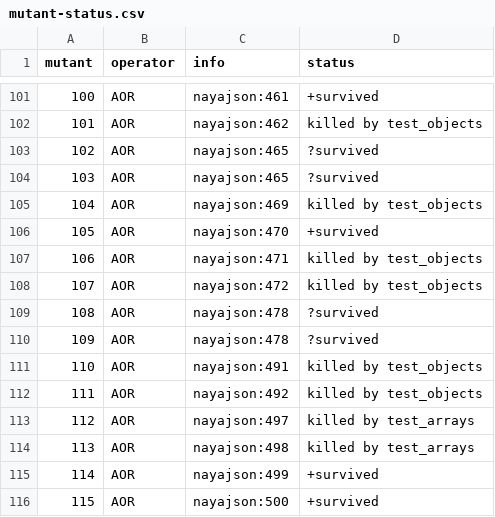
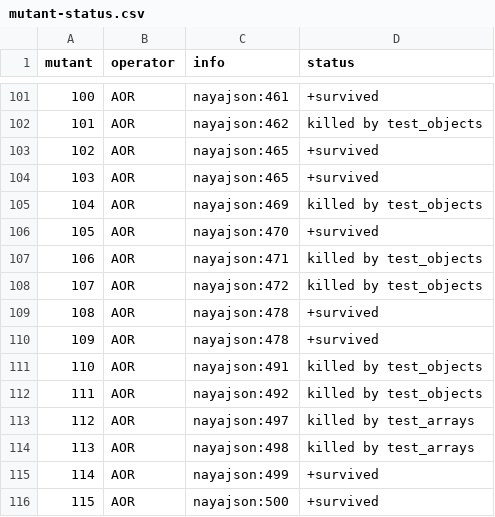
Before and after one commit to uds-se/immortals, a CSV file: data/nayajson/mutant-status.csv, drawn as a sheet; only a part is shown, gaps mark what is left out.

Commit message:
update

```diff
--- a/data/nayajson/mutant-status.csv
+++ b/data/nayajson/mutant-status.csv
@@ -102,4 +102,4 @@ mutant,operator,info,status
  101,AOR,nayajson:462,killed by test_objects
- 102,AOR,nayajson:465,?survived
- 103,AOR,nayajson:465,?survived
+ 102,AOR,nayajson:465,+survived
+ 103,AOR,nayajson:465,+survived
  104,AOR,nayajson:469,killed by test_objects
@@ -108,4 +108,4 @@ mutant,operator,info,status
  107,AOR,nayajson:472,killed by test_objects
- 108,AOR,nayajson:478,?survived
- 109,AOR,nayajson:478,?survived
+ 108,AOR,nayajson:478,+survived
+ 109,AOR,nayajson:478,+survived
  110,AOR,nayajson:491,killed by test_objects
```
